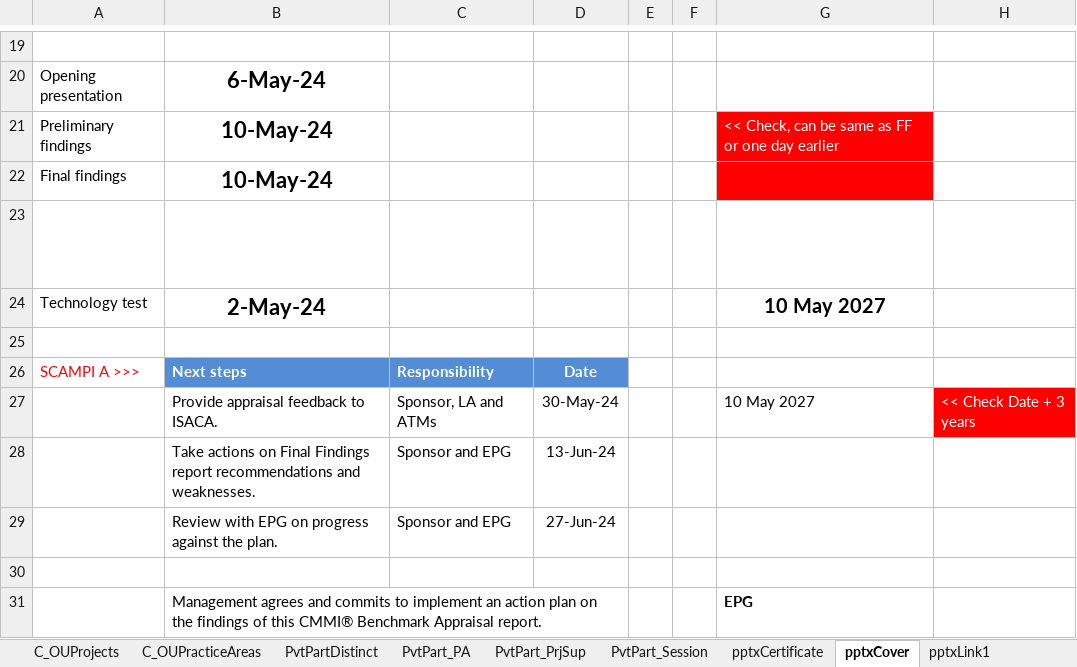
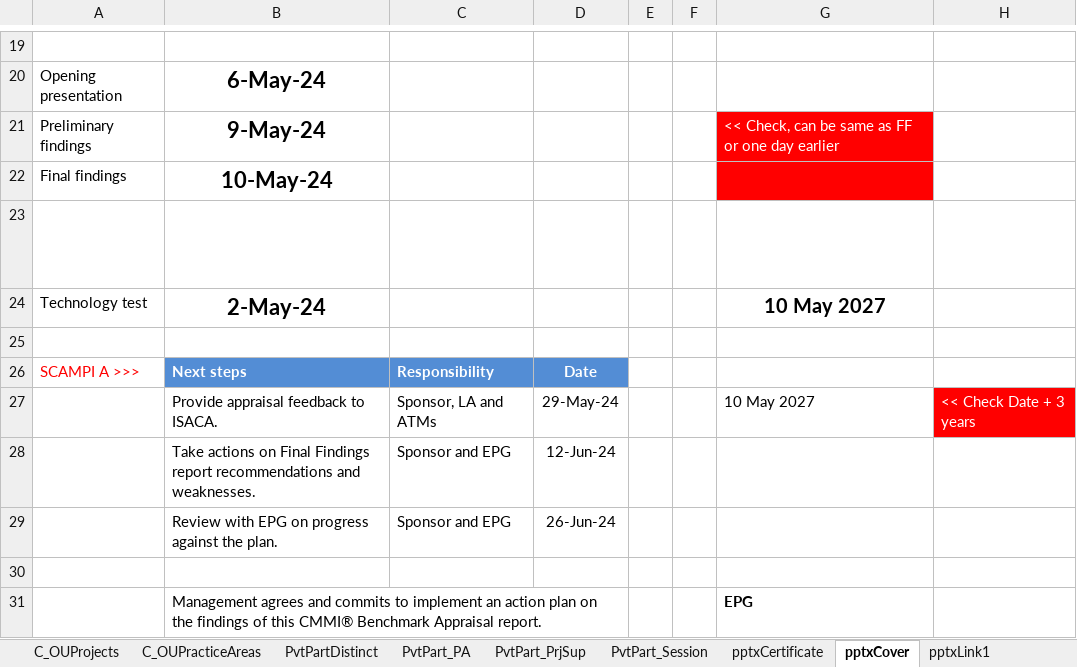
Before and after one commit to DemixTech/CMMITools, an Excel workbook: 2024-05-04to05-10 (A5) C384400 NASA/10_80v01_Base Camp Artemis_CAS_Plan.xlsm, sheet pptxCover, drawn as a sheet; only a part is shown, gaps mark what is left out; values as stored, in another font and other column widths than the file's, no borders; charts and pictures not drawn; the diff names each change by its address in the sheet, - before the commit and + after, or states it on an @@ line.

```diff
--- a/2024-05-04to05-10 (A5) C384400 NASA/10_80v01_Base Camp Artemis_CAS_Plan.xlsm (sheet pptxCover)
+++ b/2024-05-04to05-10 (A5) C384400 NASA/10_80v01_Base Camp Artemis_CAS_Plan.xlsm (sheet pptxCover)
-B21: 10-May-24
+B21: 9-May-24
-D27: 30-May-24
+D27: 29-May-24
-D28: 13-Jun-24
+D28: 12-Jun-24
-D29: 27-Jun-24
+D29: 26-Jun-24
```
Also changed, not shown: sheet pptxLink6, sheet P1-OrgScope, sheet Planning, sheet P1PA-R, sheet Emails, sheet ScheduleISACA, hidden cells, charts or pictures.
